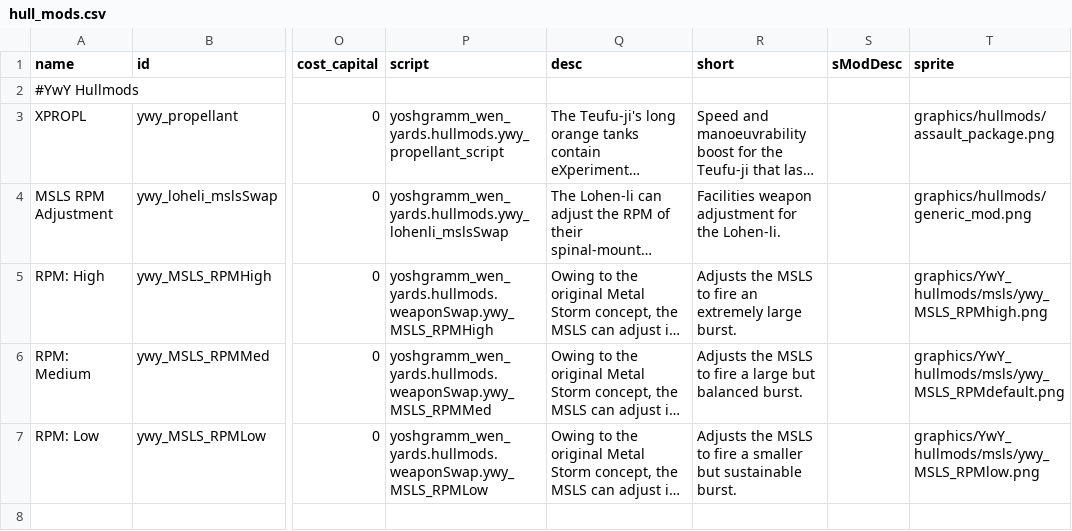
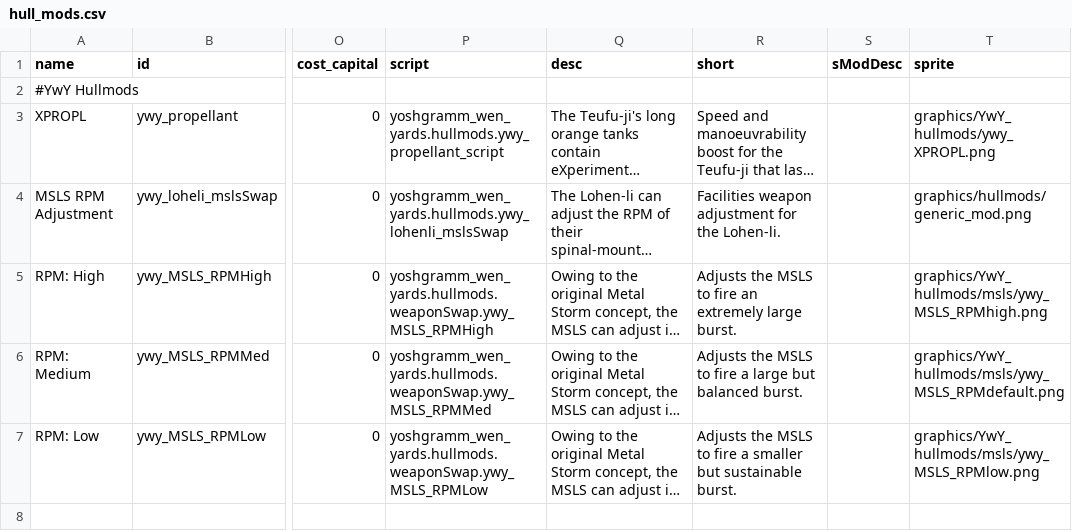
Before and after one commit to Clueless-Foolish-Surveyor/Yoshgramm-wen-Yard, a CSV file: data/hullmods/hull_mods.csv, drawn as a sheet; only a part is shown, gaps mark what is left out; long unchanged cells end in …; the diff names each change by its address in the sheet, - before the commit and + after, or states it on an @@ line.

```diff
--- a/data/hullmods/hull_mods.csv
+++ b/data/hullmods/hull_mods.csv
-T3 (sprite): graphics/hullmods/assault_package.png
+T3 (sprite): graphics/YwY_hullmods/ywy_XPROPL.png
```
Also changed, not shown: data/campaign/sim_opponents.csv, data/config/title_screen_variants.csv, 2 other files.
